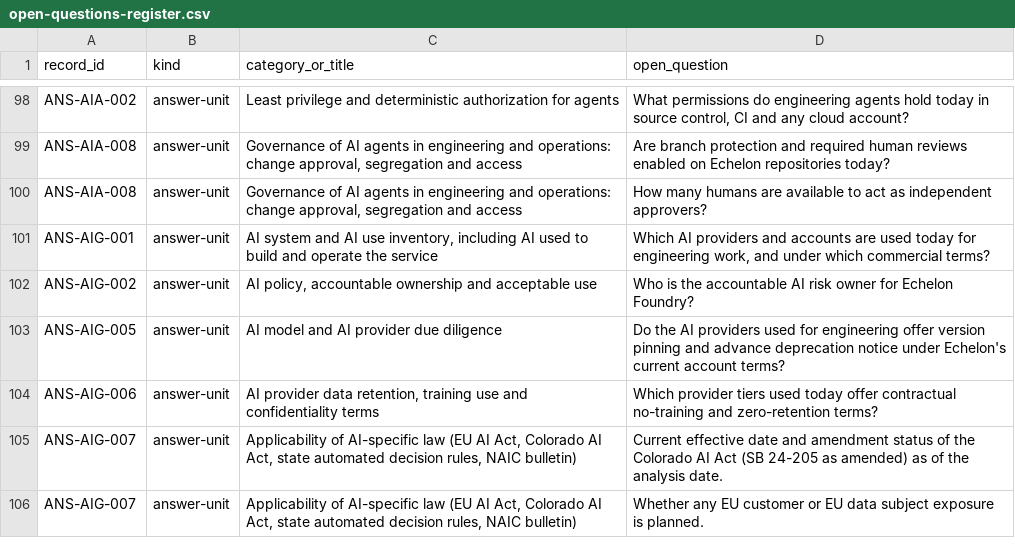
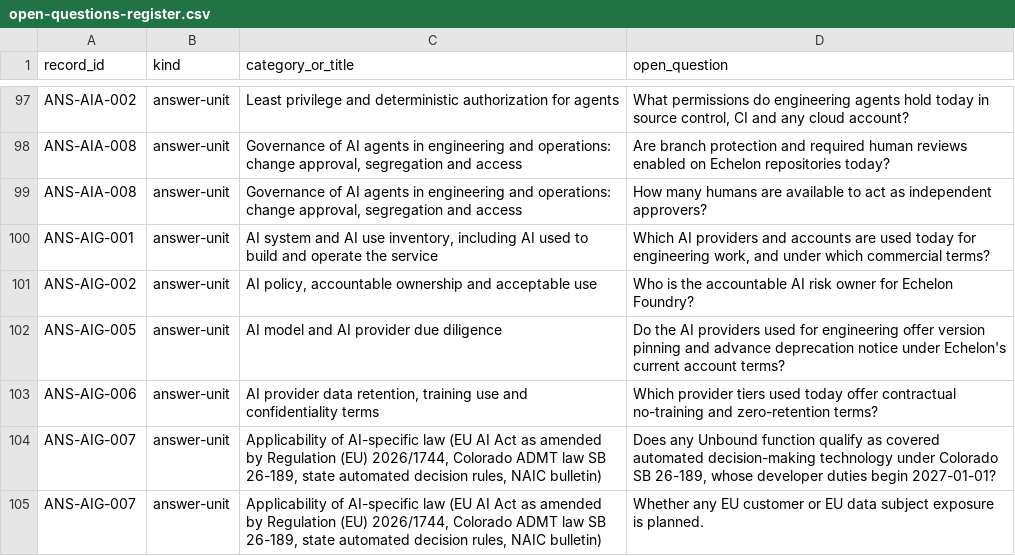
Before and after one commit to kemiller2002/echelon-due-diligence, a CSV file: reports/generated/open-questions-register.csv, drawn as a sheet; only a part is shown, gaps mark what is left out; the diff covers the shown part only.

```diff
--- a/reports/generated/open-questions-register.csv
+++ b/reports/generated/open-questions-register.csv
@@ -104,3 +103,3 @@ ANS-AIG-005,answer-unit,AI model and AI provider due diligence,Do the AI provide
 ANS-AIG-006,answer-unit,"AI provider data retention, training use and confidentiality terms",Which provider tiers used today offer contractual no-training and zero-retention terms?
-ANS-AIG-007,answer-unit,"Applicability of AI-specific law (EU AI Act, Colorado AI Act, state automated decision rules, NAIC bulletin)",Current effective date and amendment status of the Colorado AI Act (SB 24-205 as amended) as of the analysis date.
-ANS-AIG-007,answer-unit,"Applicability of AI-specific law (EU AI Act, Colorado AI Act, state automated decision rules, NAIC bulletin)",Whether any EU customer or EU data subject exposure is planned.
+ANS-AIG-007,answer-unit,"Applicability of AI-specific law (EU AI Act as amended by Regulation (EU) 2026/1744, Colorado ADMT law SB 26-189, state automated decision rules, NAIC bulletin)","Does any Unbound function qualify as covered automated decision-making technology under Colorado SB 26-189, whose developer duties begin 2027-01-01?"
+ANS-AIG-007,answer-unit,"Applicability of AI-specific law (EU AI Act as amended by Regulation (EU) 2026/1744, Colorado ADMT law SB 26-189, state automated decision rules, NAIC bulletin)",Whether any EU customer or EU data subject exposure is planned.
```
Also changed, not shown: 6 added rows, 1 removed row and 3 edited cells elsewhere in this file, reports/generated/control-register.csv, reports/generated/evidence-requirements-register.csv, 16 other files.
